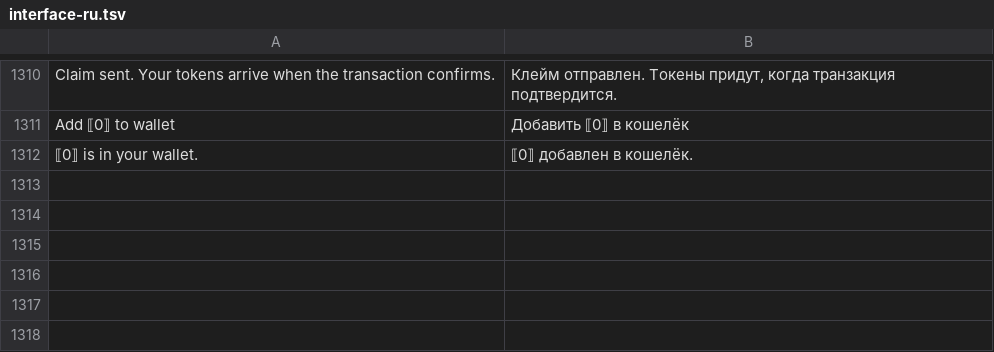
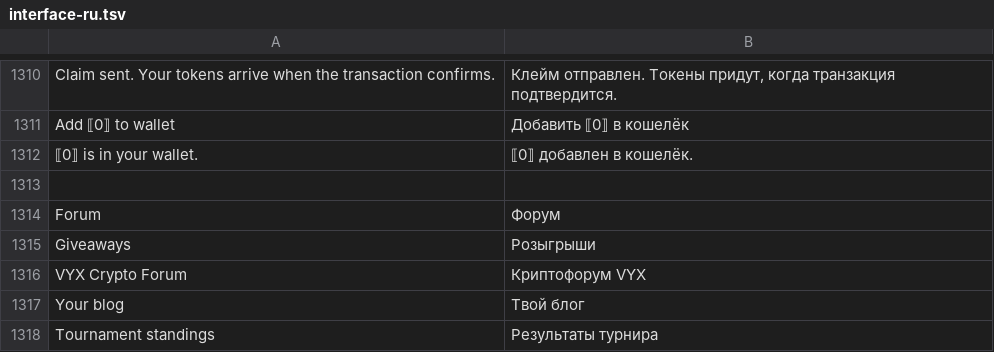
Before and after one commit to monnnomi/vyx, a TSV file: locales/interface-ru.tsv, drawn as a sheet; only a part is shown, gaps mark what is left out.

Commit message:
Make VYX a crypto forum with member giveaways

```diff
--- a/locales/interface-ru.tsv
+++ b/locales/interface-ru.tsv
@@ -1312 +1312,7 @@ Add ⟦0⟧ to wallet	Добавить ⟦0⟧ в кошелёк
 ⟦0⟧ is in your wallet.	⟦0⟧ добавлен в кошелёк.
+
+Forum	Форум
+Giveaways	Розыгрыши
+VYX Crypto Forum	Криптофорум VYX
+Your blog	Твой блог
+Tournament standings	Результаты турнира
```
Also changed, not shown: 11 other files.
